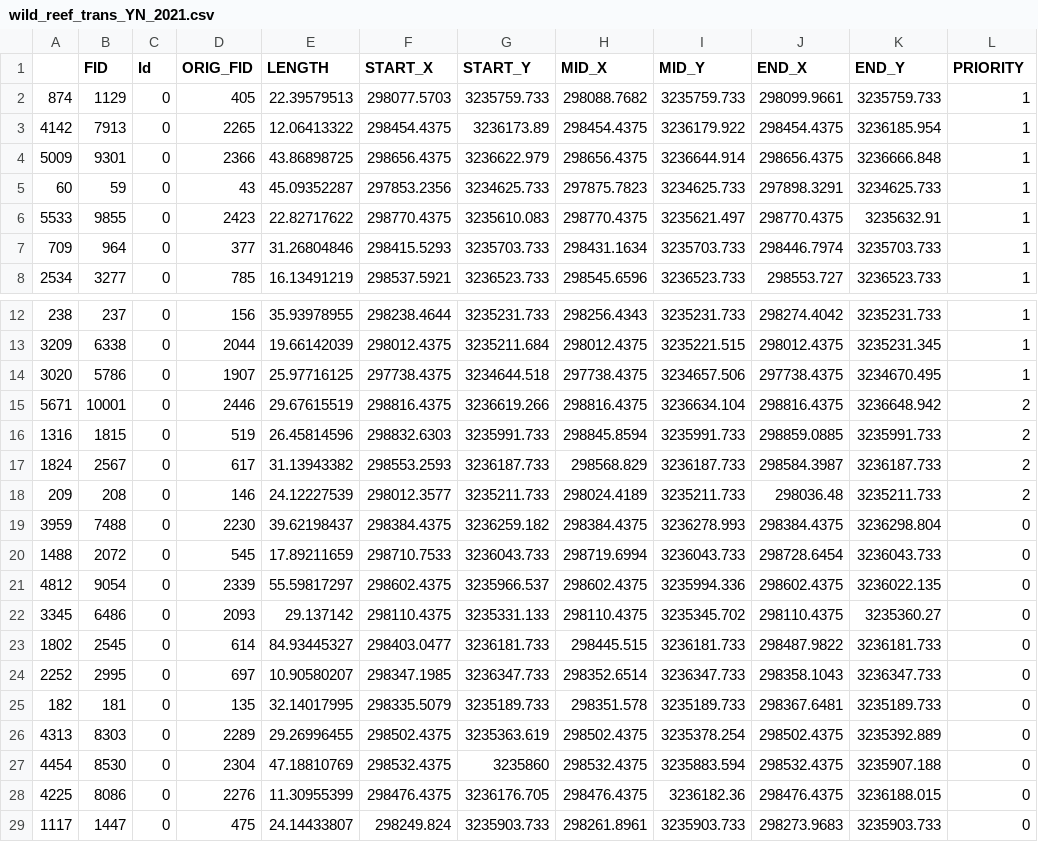
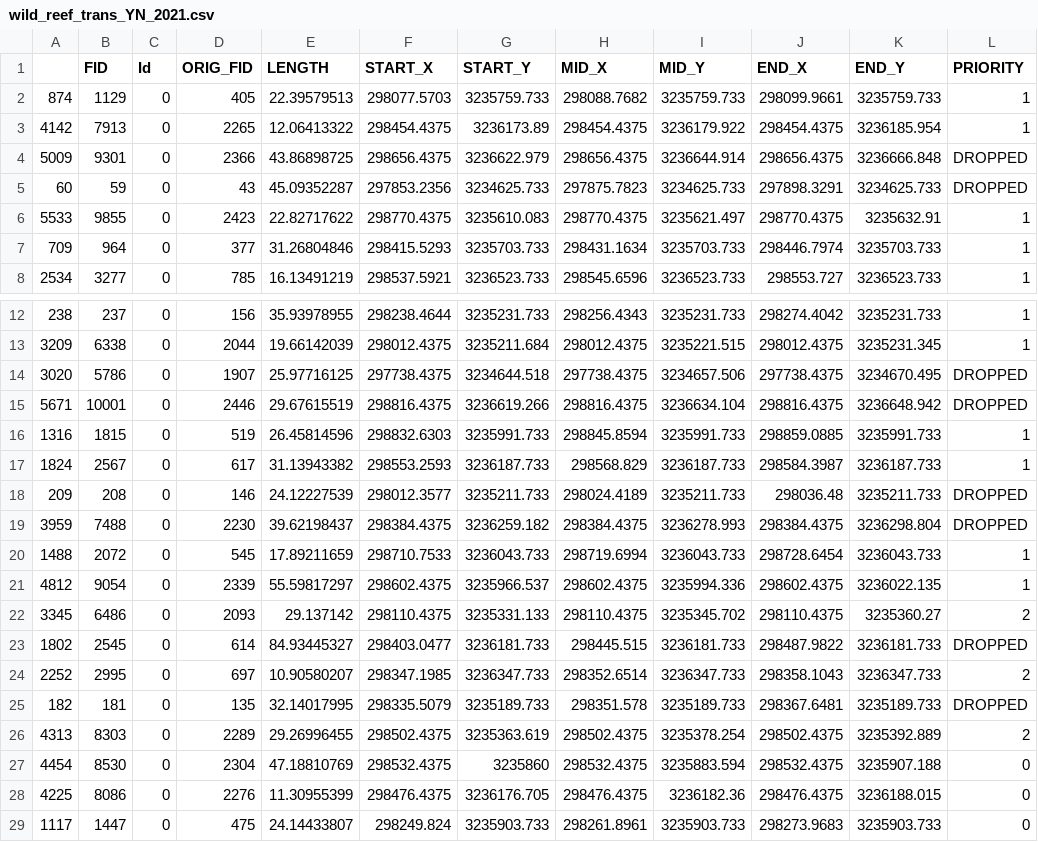
Before and after one commit to LCRoysterproject/oys_bb_transect_random_draw, a CSV file: data/wild_reef_trans_YN_2021.csv, drawn as a sheet; only a part is shown, gaps mark what is left out.

Commit message:
Following Transect Data Review with JM
Update transect_final_draw post GIS review.

```diff
--- a/data/wild_reef_trans_YN_2021.csv
+++ b/data/wild_reef_trans_YN_2021.csv
@@ -3,4 +3,4 @@
 4142,7913,0,2265,12.06413322,298454.4375,3236173.89,298454.4375,3236179.922,298454.4375,3236185.954,1
-5009,9301,0,2366,43.86898725,298656.4375,3236622.979,298656.4375,3236644.914,298656.4375,3236666.848,1
-60,59,0,43,45.09352287,297853.2356,3234625.733,297875.7823,3234625.733,297898.3291,3234625.733,1
+5009,9301,0,2366,43.86898725,298656.4375,3236622.979,298656.4375,3236644.914,298656.4375,3236666.848,DROPPED
+60,59,0,43,45.09352287,297853.2356,3234625.733,297875.7823,3234625.733,297898.3291,3234625.733,DROPPED
 5533,9855,0,2423,22.82717622,298770.4375,3235610.083,298770.4375,3235621.497,298770.4375,3235632.91,1
@@ -13,15 +13,15 @@
 3209,6338,0,2044,19.66142039,298012.4375,3235211.684,298012.4375,3235221.515,298012.4375,3235231.345,1
-3020,5786,0,1907,25.97716125,297738.4375,3234644.518,297738.4375,3234657.506,297738.4375,3234670.495,1
-5671,10001,0,2446,29.67615519,298816.4375,3236619.266,298816.4375,3236634.104,298816.4375,3236648.942,2
-1316,1815,0,519,26.45814596,298832.6303,3235991.733,298845.8594,3235991.733,298859.0885,3235991.733,2
-1824,2567,0,617,31.13943382,298553.2593,3236187.733,298568.829,3236187.733,298584.3987,3236187.733,2
-209,208,0,146,24.12227539,298012.3577,3235211.733,298024.4189,3235211.733,298036.48,3235211.733,2
-3959,7488,0,2230,39.62198437,298384.4375,3236259.182,298384.4375,3236278.993,298384.4375,3236298.804,0
-1488,2072,0,545,17.89211659,298710.7533,3236043.733,298719.6994,3236043.733,298728.6454,3236043.733,0
-4812,9054,0,2339,55.59817297,298602.4375,3235966.537,298602.4375,3235994.336,298602.4375,3236022.135,0
-3345,6486,0,2093,29.137142,298110.4375,3235331.133,298110.4375,3235345.702,298110.4375,3235360.27,0
-1802,2545,0,614,84.93445327,298403.0477,3236181.733,298445.515,3236181.733,298487.9822,3236181.733,0
-2252,2995,0,697,10.90580207,298347.1985,3236347.733,298352.6514,3236347.733,298358.1043,3236347.733,0
-182,181,0,135,32.14017995,298335.5079,3235189.733,298351.578,3235189.733,298367.6481,3235189.733,0
-4313,8303,0,2289,29.26996455,298502.4375,3235363.619,298502.4375,3235378.254,298502.4375,3235392.889,0
+3020,5786,0,1907,25.97716125,297738.4375,3234644.518,297738.4375,3234657.506,297738.4375,3234670.495,DROPPED
+5671,10001,0,2446,29.67615519,298816.4375,3236619.266,298816.4375,3236634.104,298816.4375,3236648.942,DROPPED
+1316,1815,0,519,26.45814596,298832.6303,3235991.733,298845.8594,3235991.733,298859.0885,3235991.733,1
+1824,2567,0,617,31.13943382,298553.2593,3236187.733,298568.829,3236187.733,298584.3987,3236187.733,1
+209,208,0,146,24.12227539,298012.3577,3235211.733,298024.4189,3235211.733,298036.48,3235211.733,DROPPED
+3959,7488,0,2230,39.62198437,298384.4375,3236259.182,298384.4375,3236278.993,298384.4375,3236298.804,DROPPED
+1488,2072,0,545,17.89211659,298710.7533,3236043.733,298719.6994,3236043.733,298728.6454,3236043.733,1
+4812,9054,0,2339,55.59817297,298602.4375,3235966.537,298602.4375,3235994.336,298602.4375,3236022.135,1
+3345,6486,0,2093,29.137142,298110.4375,3235331.133,298110.4375,3235345.702,298110.4375,3235360.27,2
+1802,2545,0,614,84.93445327,298403.0477,3236181.733,298445.515,3236181.733,298487.9822,3236181.733,DROPPED
+2252,2995,0,697,10.90580207,298347.1985,3236347.733,298352.6514,3236347.733,298358.1043,3236347.733,2
+182,181,0,135,32.14017995,298335.5079,3235189.733,298351.578,3235189.733,298367.6481,3235189.733,DROPPED
+4313,8303,0,2289,29.26996455,298502.4375,3235363.619,298502.4375,3235378.254,298502.4375,3235392.889,2
 4454,8530,0,2304,47.18810769,298532.4375,3235860,298532.4375,3235883.594,298532.4375,3235907.188,0
```
Also changed, not shown: data/transect_draw_final_20210923.csv, data/wild_reef_trans_NN_2021.csv.
